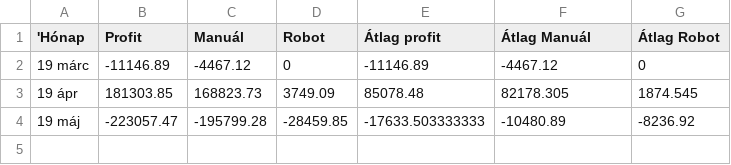
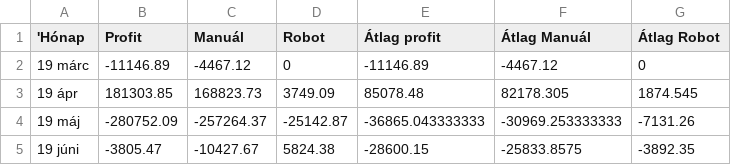
Before and after one commit to Nyolczas/Trade, a CSV file: WebStatement1905/csv/monthlyChartData.csv, drawn as a sheet.

```diff
--- a/WebStatement1905/csv/monthlyChartData.csv
+++ b/WebStatement1905/csv/monthlyChartData.csv
@@ -3,2 +3,3 @@
 19 ápr,181303.85,168823.73,3749.09,85078.48,82178.305,1874.545
-19 máj,-223057.47,-195799.28,-28459.85,-17633.503333333,-10480.89,-8236.92
+19 máj,-280752.09,-257264.37,-25142.87,-36865.043333333,-30969.253333333,-7131.26
+19 júni,-3805.47,-10427.67,5824.38,-28600.15,-25833.8575,-3892.35
```
Also changed, not shown: WebStatement1905/csv/balanceChartData.csv, 4 other files.
